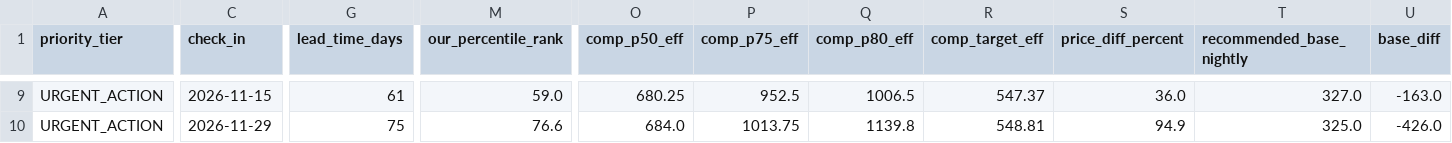
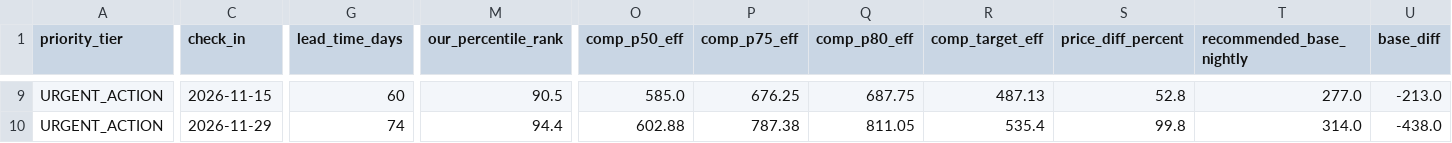
Before and after one commit to ivanpenkov/str-price-advisor, a CSV file: data/latest_sheet.csv, drawn as a sheet; only a part is shown, gaps mark what is left out; the diff covers the shown part only; the diff names each change by its address in the sheet, - before the commit and + after, or states it on an @@ line.

```diff
--- a/data/latest_sheet.csv
+++ b/data/latest_sheet.csv
-G9 (lead_time_days): 61
+G9 (lead_time_days): 60
-M9 (our_percentile_rank): 59.0
+M9 (our_percentile_rank): 90.5
-O9 (comp_p50_eff): 680.25
+O9 (comp_p50_eff): 585.0
-P9 (comp_p75_eff): 952.5
+P9 (comp_p75_eff): 676.25
-Q9 (comp_p80_eff): 1006.5
+Q9 (comp_p80_eff): 687.75
-R9 (comp_target_eff): 547.37
+R9 (comp_target_eff): 487.13
-S9 (price_diff_percent): 36.0
+S9 (price_diff_percent): 52.8
-T9 (recommended_base_nightly): 327.0
+T9 (recommended_base_nightly): 277.0
-U9 (base_diff): -163.0
+U9 (base_diff): -213.0
-G10 (lead_time_days): 75
+G10 (lead_time_days): 74
-M10 (our_percentile_rank): 76.6
+M10 (our_percentile_rank): 94.4
-O10 (comp_p50_eff): 684.0
+O10 (comp_p50_eff): 602.88
-P10 (comp_p75_eff): 1013.75
+P10 (comp_p75_eff): 787.38
-Q10 (comp_p80_eff): 1139.8
+Q10 (comp_p80_eff): 811.05
-R10 (comp_target_eff): 548.81
+R10 (comp_target_eff): 535.4
-S10 (price_diff_percent): 94.9
+S10 (price_diff_percent): 99.8
-T10 (recommended_base_nightly): 325.0
+T10 (recommended_base_nightly): 314.0
-U10 (base_diff): -426.0
+U10 (base_diff): -438.0
```
Also changed, not shown: 122 edited cells elsewhere in this file, docs/latest_sheet.csv, 7 other files.
